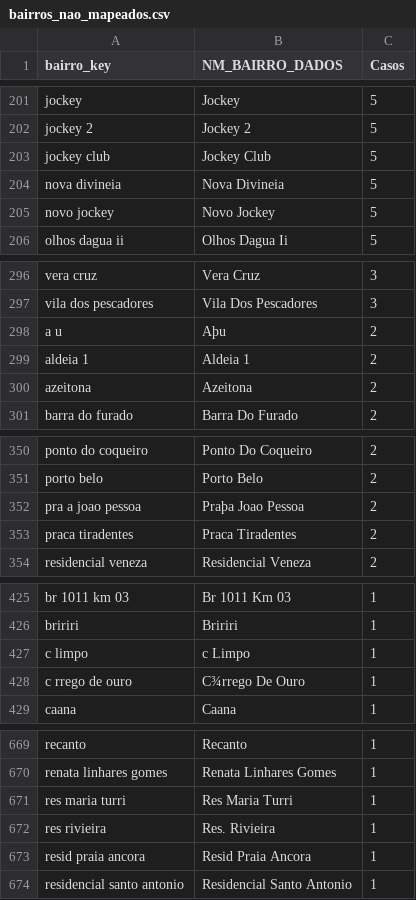
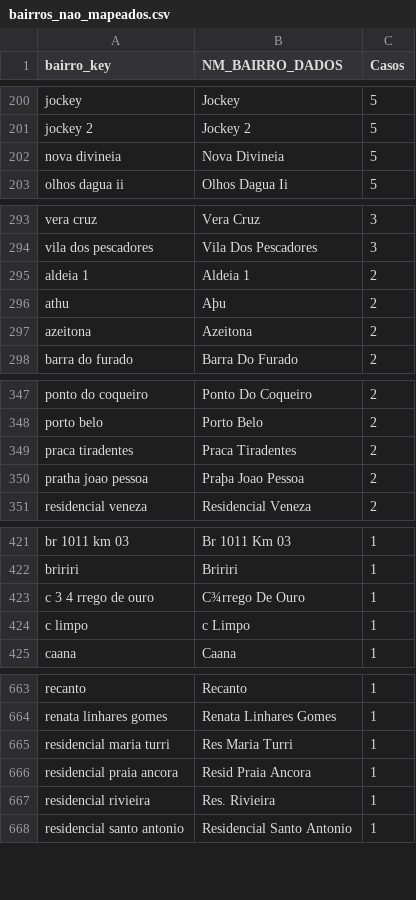
Before and after one commit to santosry/arboviroses-campos, a CSV file: arboviroses-campos/data/audit/bairros_nao_mapeados.csv, drawn as a sheet; only a part is shown, gaps mark what is left out; the diff covers the shown part only.

```diff
--- a/arboviroses-campos/data/audit/bairros_nao_mapeados.csv
+++ b/arboviroses-campos/data/audit/bairros_nao_mapeados.csv
@@ -202,5 +201,3 @@
 "jockey 2","Jockey 2",5
-"jockey club","Jockey Club",5
 "nova divineia","Nova Divineia",5
-"novo jockey","Novo Jockey",5
 "olhos dagua ii","Olhos Dagua Ii",5
@@ -297,4 +294,4 @@
 "vila dos pescadores","Vila Dos Pescadores",3
-"a u","Aþu",2
 "aldeia 1","Aldeia 1",2
+"athu","Aþu",2
 "azeitona","Azeitona",2
@@ -351,4 +348,4 @@
 "porto belo","Porto Belo",2
-"pra a joao pessoa","Praþa Joao Pessoa",2
 "praca tiradentes","Praca Tiradentes",2
+"pratha joao pessoa","Praþa Joao Pessoa",2
 "residencial veneza","Residencial Veneza",2
@@ -426,4 +422,4 @@
 "bririri","Bririri",1
+"c 3 4 rrego de ouro","C¾rrego De Ouro",1
 "c limpo","c Limpo",1
-"c rrego de ouro","C¾rrego De Ouro",1
 "caana","Caana",1
@@ -670,5 +664,5 @@
 "renata linhares gomes","Renata Linhares Gomes",1
-"res maria turri","Res Maria Turri",1
-"res rivieira","Res. Rivieira",1
-"resid praia ancora","Resid Praia Ancora",1
+"residencial maria turri","Res Maria Turri",1
+"residencial praia ancora","Resid Praia Ancora",1
+"residencial rivieira","Res. Rivieira",1
 "residencial santo antonio","Residencial Santo Antonio",1
```
Also changed, not shown: 5 added rows, 10 removed rows and 18 edited cells elsewhere in this file, arboviroses-campos/data/app_cache/benchmarks_uf_br.csv, arboviroses-campos/data/audit/benchmarks_uf_br_auditoria.csv, 11 other files.
